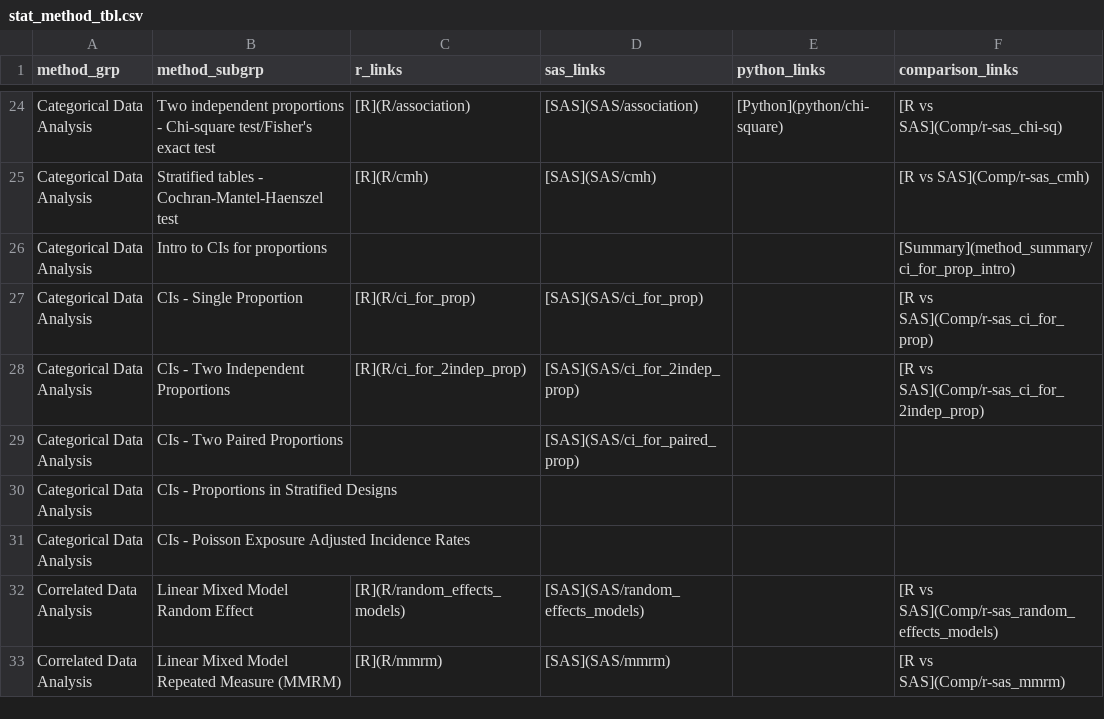
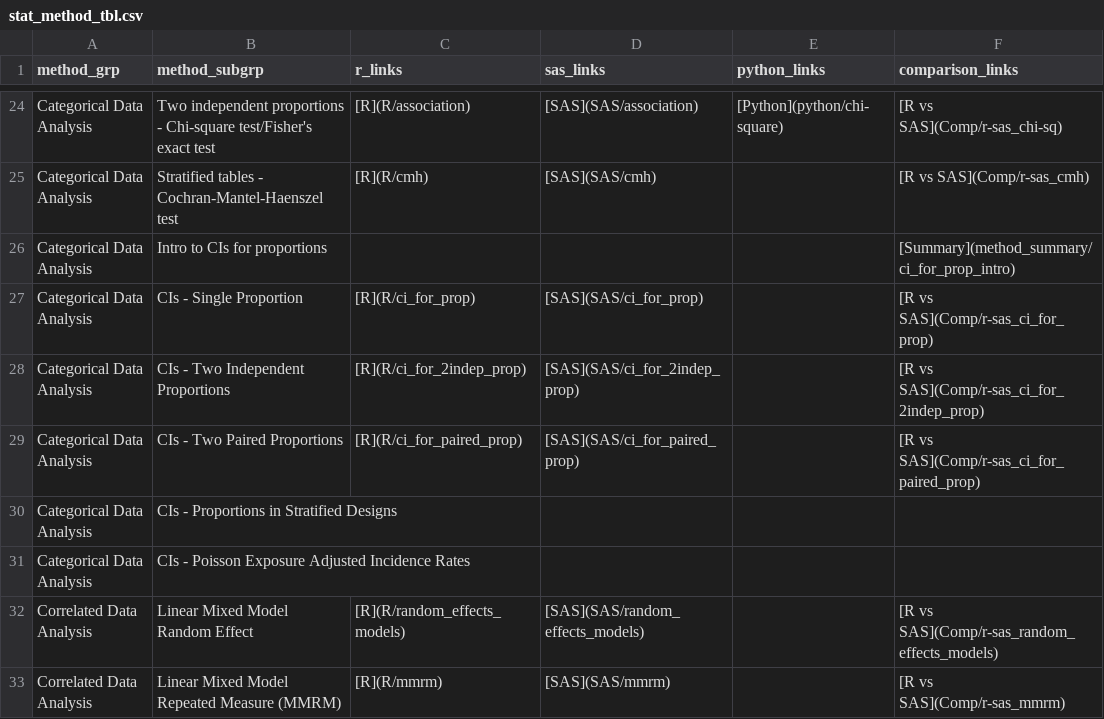
Before and after one commit to PSIAIMS/CAMIS, a CSV file: data/stat_method_tbl.csv, drawn as a sheet; only a part is shown, gaps mark what is left out.

Commit message:
add paired proportions R and R vs SAS pages to index

```diff
--- a/data/stat_method_tbl.csv
+++ b/data/stat_method_tbl.csv
@@ -28,3 +28,3 @@ Categorical Data Analysis,CIs - Single Proportion,[R](R/ci_for_prop),[SAS](SAS/c
 Categorical Data Analysis,CIs - Two Independent Proportions,[R](R/ci_for_2indep_prop),[SAS](SAS/ci_for_2indep_prop),,[R vs SAS](Comp/r-sas_ci_for_2indep_prop)
-Categorical Data Analysis,CIs - Two Paired Proportions,,[SAS](SAS/ci_for_paired_prop),,
+Categorical Data Analysis,CIs - Two Paired Proportions,[R](R/ci_for_paired_prop),[SAS](SAS/ci_for_paired_prop),,[R vs SAS](Comp/r-sas_ci_for_paired_prop)
 Categorical Data Analysis,CIs - Proportions in Stratified Designs,,,,
```
